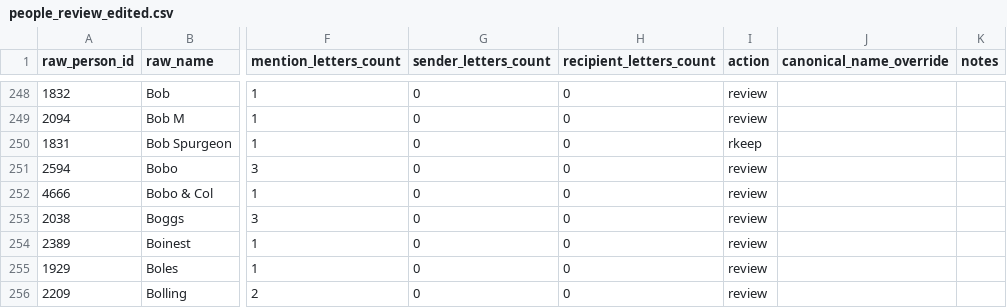
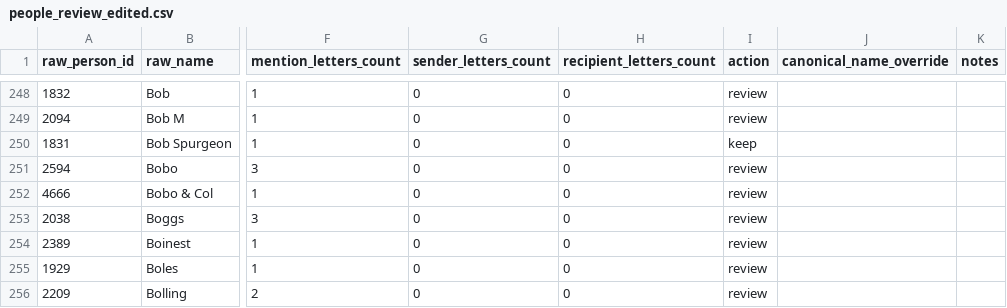
Before and after one commit to cboatw2/UnionismNetwork, a CSV file: data/staging/people_review_edited.csv, drawn as a sheet; only a part is shown, gaps mark what is left out; the diff names each change by its address in the sheet, - before the commit and + after, or states it on an @@ line.

```diff
--- a/data/staging/people_review_edited.csv
+++ b/data/staging/people_review_edited.csv
-I250 (action): rkeep
+I250 (action): keep
```
Also changed, not shown: 30 other files.
